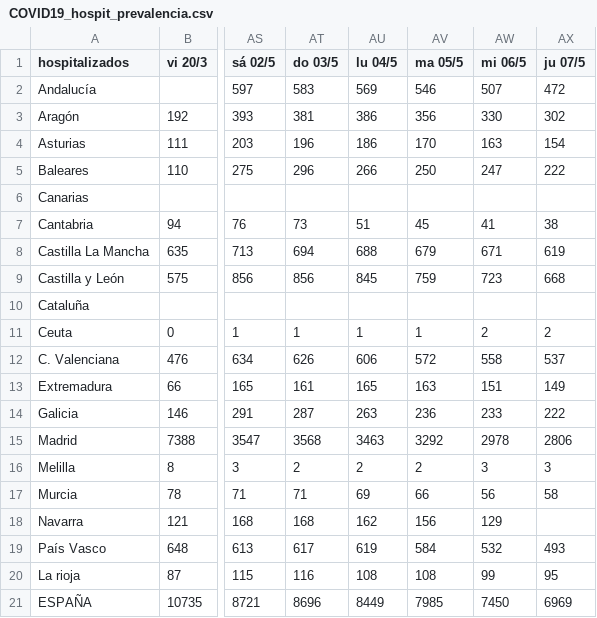
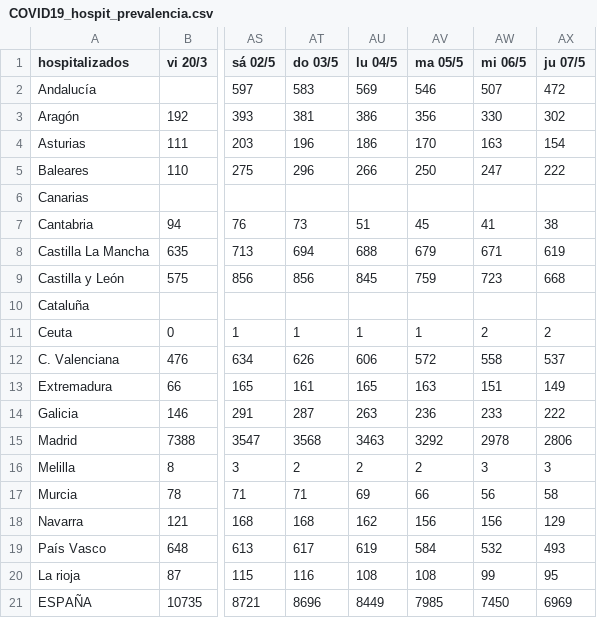
Before and after one commit to jtamargo/covid19, a CSV file: COVID19_hospit_prevalencia.csv, drawn as a sheet; only a part is shown, gaps mark what is left out; the diff names each change by its address in the sheet, - before the commit and + after, or states it on an @@ line.

Commit message:
Update COVID19_hospit_prevalencia.csv

```diff
--- a/COVID19_hospit_prevalencia.csv
+++ b/COVID19_hospit_prevalencia.csv
-AW18 (mi 06/5): 129
+AW18 (mi 06/5): 156
-AX18 (ju 07/5): (empty)
+AX18 (ju 07/5): 129
```
